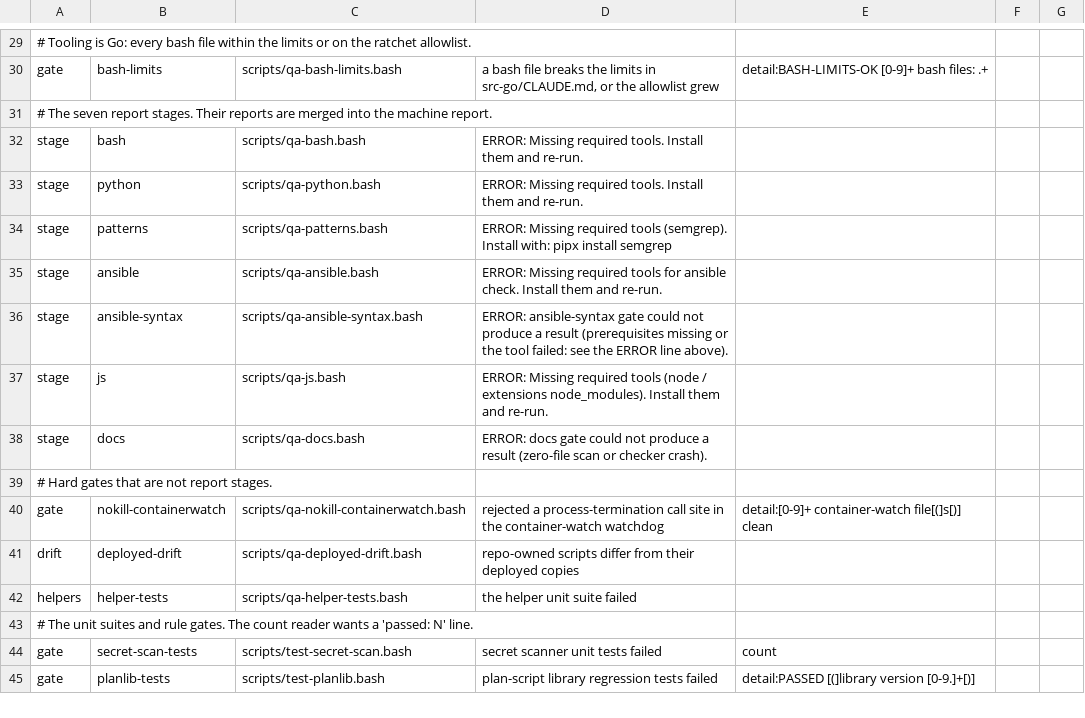
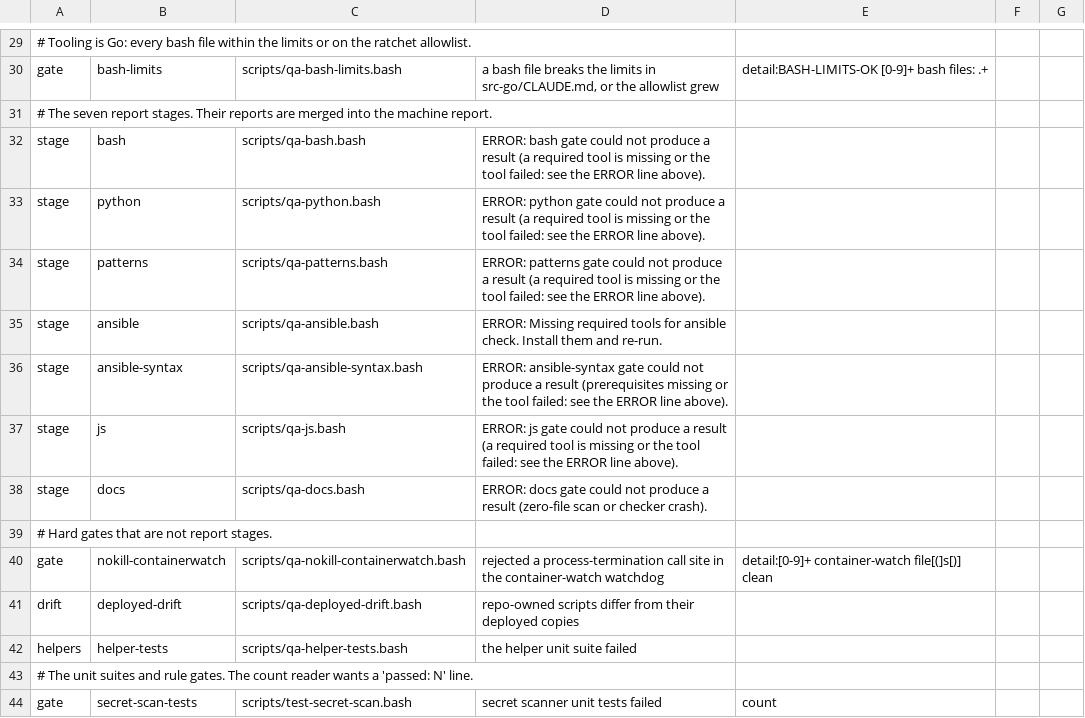
Before and after one commit to LongTermSupport/fedora-desktop, a TSV file: scripts/qa-gates.tsv, drawn as a sheet; only a part is shown, gaps mark what is left out; the shorter side is filled out with more unchanged rows.

```diff
--- a/scripts/qa-gates.tsv
+++ b/scripts/qa-gates.tsv
@@ -31,8 +31,8 @@ gate	bash-limits	scripts/qa-bash-limits.bash	a bash file breaks the limits in sr
 # The seven report stages. Their reports are merged into the machine report.
-stage	bash	scripts/qa-bash.bash	ERROR: Missing required tools. Install them and re-run.
-stage	python	scripts/qa-python.bash	ERROR: Missing required tools. Install them and re-run.
-stage	patterns	scripts/qa-patterns.bash	ERROR: Missing required tools (semgrep). Install with: pipx install semgrep
+stage	bash	scripts/qa-bash.bash	ERROR: bash gate could not produce a result (a required tool is missing or the tool failed: see the ERROR line above).
+stage	python	scripts/qa-python.bash	ERROR: python gate could not produce a result (a required tool is missing or the tool failed: see the ERROR line above).
+stage	patterns	scripts/qa-patterns.bash	ERROR: patterns gate could not produce a result (a required tool is missing or the tool failed: see the ERROR line above).
 stage	ansible	scripts/qa-ansible.bash	ERROR: Missing required tools for ansible check. Install them and re-run.
 stage	ansible-syntax	scripts/qa-ansible-syntax.bash	ERROR: ansible-syntax gate could not produce a result (prerequisites missing or the tool failed: see the ERROR line above).
-stage	js	scripts/qa-js.bash	ERROR: Missing required tools (node / extensions node_modules). Install them and re-run.
+stage	js	scripts/qa-js.bash	ERROR: js gate could not produce a result (a required tool is missing or the tool failed: see the ERROR line above).
 stage	docs	scripts/qa-docs.bash	ERROR: docs gate could not produce a result (zero-file scan or checker crash).
```
Also changed, not shown: 8 other files.
